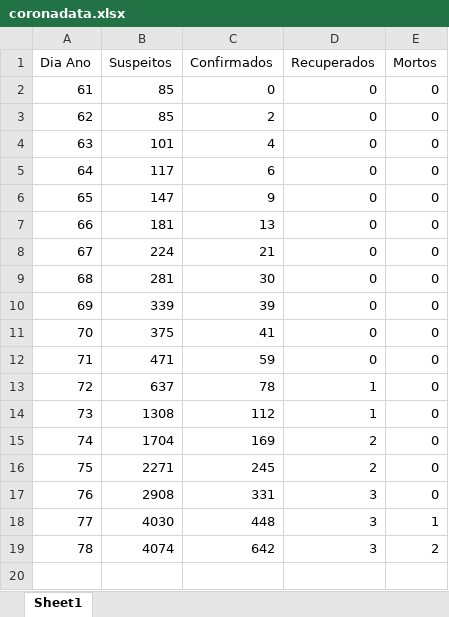
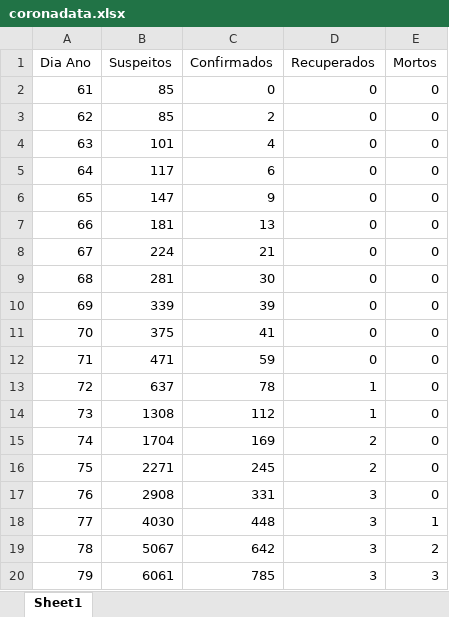
Before and after one commit to SPTS7/COVID-19-Portugal, an Excel workbook: coronadata.xlsx, sheet Sheet1, drawn as a sheet; values as stored, in another font and other column widths than the file's, no borders; the diff names each change by its address in the sheet, - before the commit and + after, or states it on an @@ line.

Commit message:
Addind daily data

```diff
--- a/coronadata.xlsx (sheet Sheet1)
+++ b/coronadata.xlsx (sheet Sheet1)
-B19 (Suspeitos): 4074
+B19 (Suspeitos): 5067
+row 20: 79 | 6061 | 785 | 3 | 3
```
